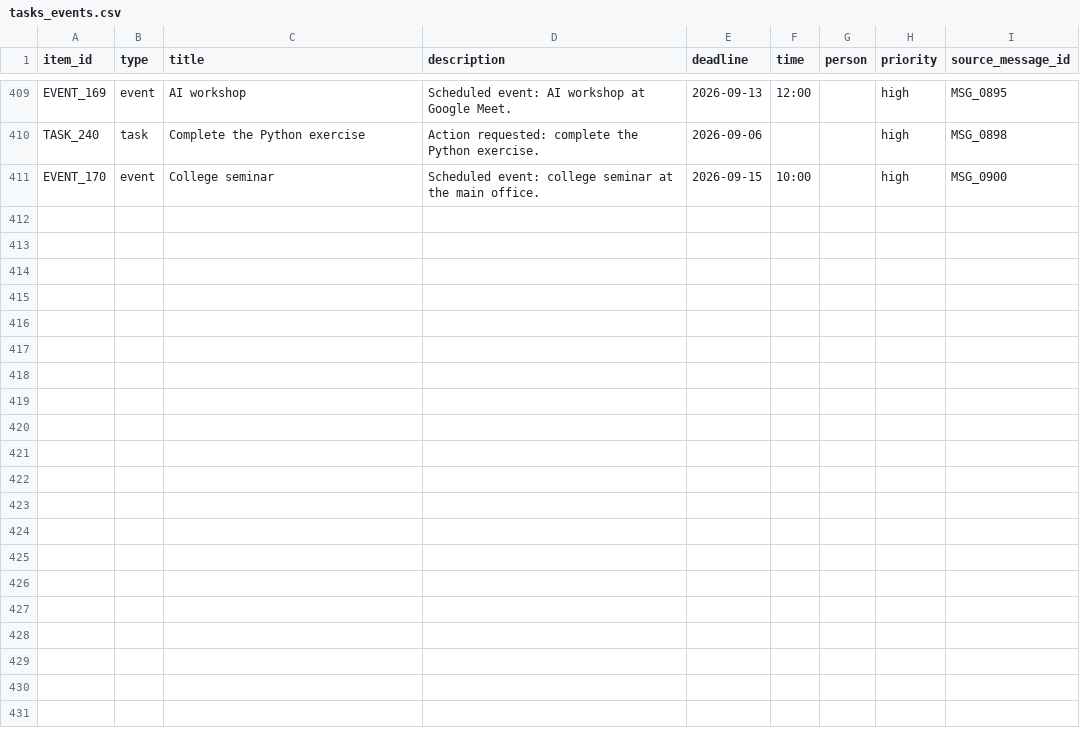
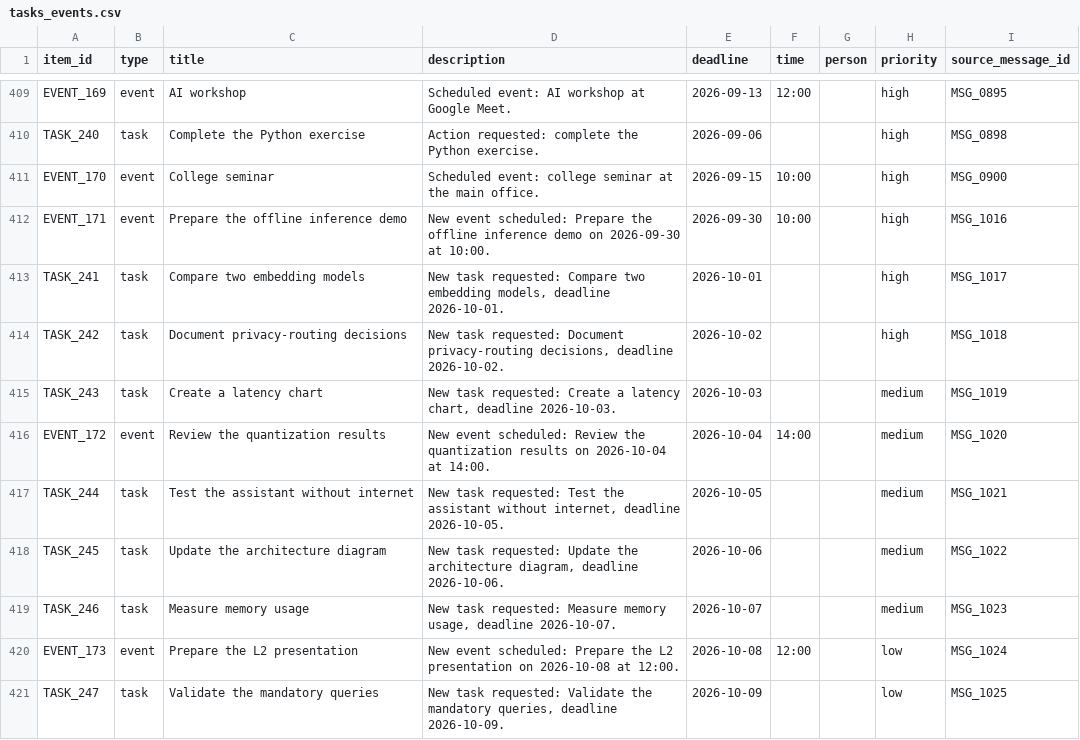
Before and after one commit to lovkush26/Assignment, a CSV file: outputs/tasks_events.csv, drawn as a sheet; only a part is shown, gaps mark what is left out; the diff covers the shown part only.

```diff
--- a/outputs/tasks_events.csv
+++ b/outputs/tasks_events.csv
@@ -411 +411,11 @@ TASK_240,task,Complete the Python exercise,Action requested: complete the Python
 EVENT_170,event,College seminar,Scheduled event: college seminar at the main office.,2026-09-15,10:00,,high,MSG_0900
+EVENT_171,event,Prepare the offline inference demo,New event scheduled: Prepare the offline inference demo on 2026-09-30 at 10:00.,2026-09-30,10:00,,high,MSG_1016
+TASK_241,task,Compare two embedding models,"New task requested: Compare two embedding models, deadline 2026-10-01.",2026-10-01,,,high,MSG_1017
+TASK_242,task,Document privacy-routing decisions,"New task requested: Document privacy-routing decisions, deadline 2026-10-02.",2026-10-02,,,high,MSG_1018
+TASK_243,task,Create a latency chart,"New task requested: Create a latency chart, deadline 2026-10-03.",2026-10-03,,,medium,MSG_1019
+EVENT_172,event,Review the quantization results,New event scheduled: Review the quantization results on 2026-10-04 at 14:00.,2026-10-04,14:00,,medium,MSG_1020
+TASK_244,task,Test the assistant without internet,"New task requested: Test the assistant without internet, deadline 2026-10-05.",2026-10-05,,,medium,MSG_1021
+TASK_245,task,Update the architecture diagram,"New task requested: Update the architecture diagram, deadline 2026-10-06.",2026-10-06,,,medium,MSG_1022
+TASK_246,task,Measure memory usage,"New task requested: Measure memory usage, deadline 2026-10-07.",2026-10-07,,,medium,MSG_1023
+EVENT_173,event,Prepare the L2 presentation,New event scheduled: Prepare the L2 presentation on 2026-10-08 at 12:00.,2026-10-08,12:00,,low,MSG_1024
+TASK_247,task,Validate the mandatory queries,"New task requested: Validate the mandatory queries, deadline 2026-10-09.",2026-10-09,,,low,MSG_1025
```
Also changed, not shown: 10 added rows elsewhere in this file, outputs/sensitive_findings.csv, 17 other files.
